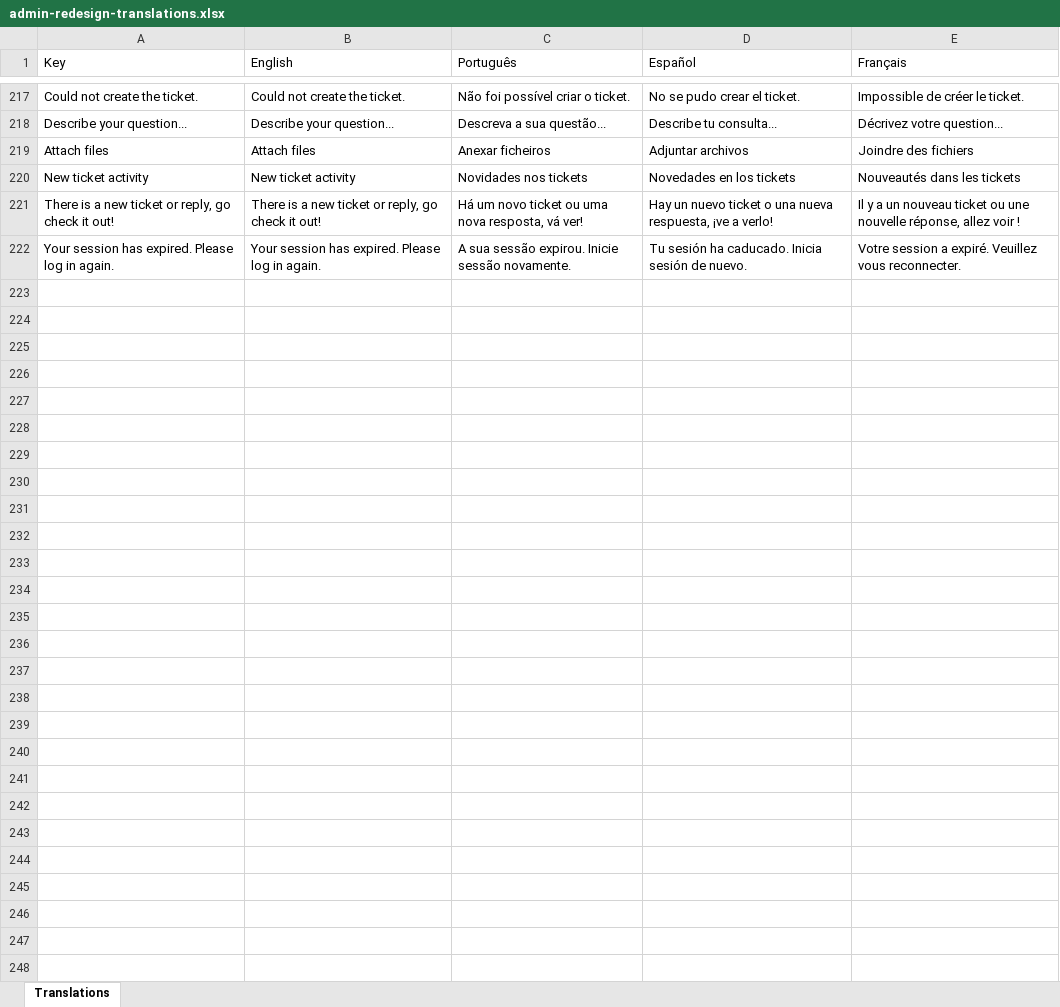
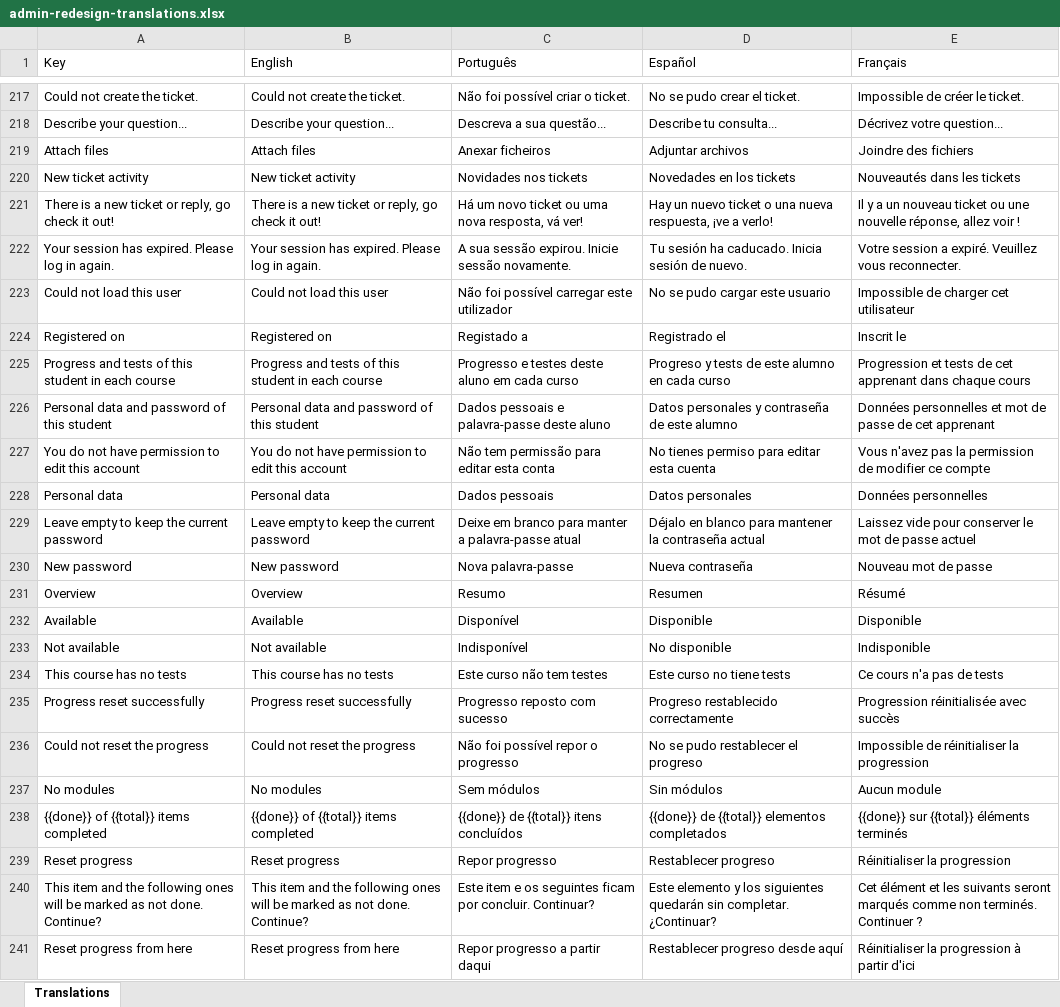
Before and after one commit to phormulagroup/academy, an Excel workbook: docs/translations/admin-redesign-translations.xlsx, sheet Translations, drawn as a sheet; only a part is shown, gaps mark what is left out; values as stored, in another font and other column widths than the file's, no borders; the diff covers the shown part only; the diff names each change by its address in the sheet, - before the commit and + after, or states it on an @@ line.

```diff
--- a/docs/translations/admin-redesign-translations.xlsx (sheet Translations)
+++ b/docs/translations/admin-redesign-translations.xlsx (sheet Translations)
+row 223: Could not load this user | Could not load this user | Não foi possível carregar este utilizador | No se pudo cargar este usuario | Impossible de charger cet utilisateur
+row 224: Registered on | Registered on | Registado a | Registrado el | Inscrit le
+row 225: Progress and tests of this student in each course | Progress and tests of this student in each course | Progresso e testes deste aluno em cada curso | Progreso y tests de este alumno en cada curso | Progression et tests de cet apprenant dans chaque cours
+row 226: Personal data and password of this student | Personal data and password of this student | Dados pessoais e palavra-passe deste aluno | Datos personales y contraseña de este alumno | Données personnelles et mot de passe de cet apprenant
+row 227: You do not have permission to edit this account | You do not have permission to edit this account | Não tem permissão para editar esta conta | No tienes permiso para editar esta cuenta | Vous n'avez pas la permission de modifier ce compte
+row 228: Personal data | Personal data | Dados pessoais | Datos personales | Données personnelles
+row 229: Leave empty to keep the current password | Leave empty to keep the current password | Deixe em branco para manter a palavra-passe atual | Déjalo en blanco para mantener la contraseña actual | Laissez vide pour conserver le mot de passe actuel
+row 230: New password | New password | Nova palavra-passe | Nueva contraseña | Nouveau mot de passe
+row 231: Overview | Overview | Resumo | Resumen | Résumé
+row 232: Available | Available | Disponível | Disponible | Disponible
+row 233: Not available | Not available | Indisponível | No disponible | Indisponible
+row 234: This course has no tests | This course has no tests | Este curso não tem testes | Este curso no tiene tests | Ce cours n'a pas de tests
+row 235: Progress reset successfully | Progress reset successfully | Progresso reposto com sucesso | Progreso restablecido correctamente | Progression réinitialisée avec succès
+row 236: Could not reset the progress | Could not reset the progress | Não foi possível repor o progresso | No se pudo restablecer el progreso | Impossible de réinitialiser la progression
+row 237: No modules | No modules | Sem módulos | Sin módulos | Aucun module
+row 238: {{done}} of {{total}} items completed | {{done}} of {{total}} items completed | {{done}} de {{total}} itens concluídos | {{done}} de {{total}} elementos completados | {{done}} sur {{total}} éléments terminés
+row 239: Reset progress | Reset progress | Repor progresso | Restablecer progreso | Réinitialiser la progression
+row 240: This item and the following ones will be marked as not done. Continue? | This item and the following ones will be marked as not done. Continue? | Este item e os seguintes ficam por concluir. Continuar? | Este elemento y los siguientes quedarán sin completar. ¿Continuar? | Cet élément et les suivants seront marqués comme non terminés. Continuer ?
+row 241: Reset progress from here | Reset progress from here | Repor progresso a partir daqui | Restablecer progreso desde aquí | Réinitialiser la progression à partir d'ici
```
Also changed, not shown: 143 added rows elsewhere in this sheet, 44 other files.
